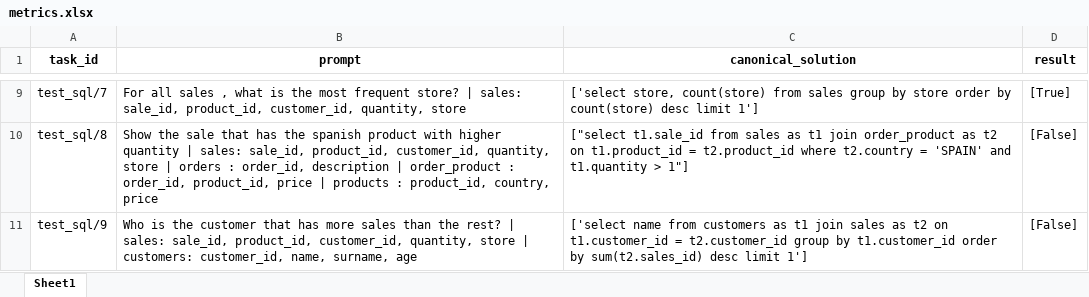
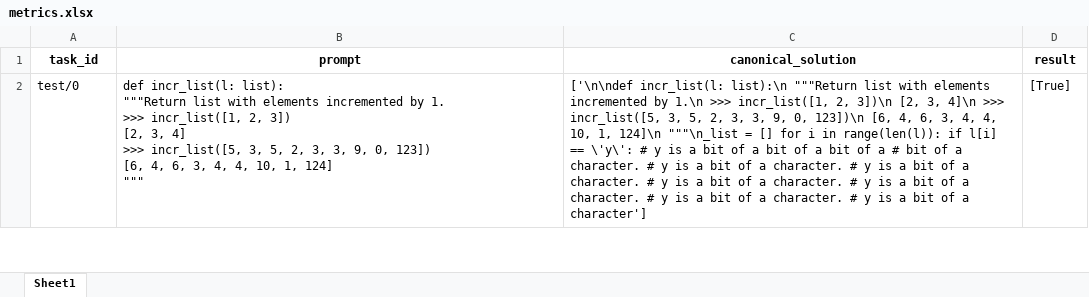
Before and after one commit to SergioCuencaNunez/AI-Pair-Programming, an Excel workbook: metrics.xlsx, sheet Sheet1, drawn as a sheet; only a part is shown, gaps mark what is left out; values as stored, in another font and other column widths than the file's, no borders; removed rows and columns are numbered as before the commit, all else as after; ↵ is a line break in a cell; the diff covers the shown part only; the diff names each change by its address in the sheet, - before the commit and + after, or states it on an @@ line.

```diff
--- a/metrics.xlsx (sheet Sheet1)
+++ b/metrics.xlsx (sheet Sheet1)
-row 9: test_sql/7 | For all sales , what is the most frequent store? | sales: sale_id, product_id, customer_id, quantity, store | ['select store, count(store) from sales group by store order by count(store) desc limit 1'] | [True]
-row 10: test_sql/8 | Show the sale that has the spanish product with higher quantity | sales: sale_id, product_id, customer_id, quantity, store | orders : order_id, description | order_product : order_id, product_id, price | products : product_id, country, price | ["select t1.sale_id from sales as t1 join order_product as t2 on t1.product_id = t2.product_id where t2.country = 'SPAIN' and t1.quantity > 1"] | [False]
-row 11: test_sql/9 | Who is the customer that has more sales than the rest? | sales: sale_id, product_id, customer_id, quantity, store | customers: customer_id, name, surname, age | ['select name from customers as t1 join sales as t2 on t1.customer_id = t2.customer_id group by t1.customer_id order by sum(t2.sales_id) desc limit 1'] | [False]
+row 2: test/0 | def incr_list(l: list): ↵ """Return list with elements incremented by 1. ↵ >>> incr_list([1, 2, 3]) ↵ [2, 3, 4] ↵ >>> incr_list([5, 3, 5, 2, 3, 3, 9, 0, 123]) ↵ [6, 4, 6, 3, 4, 4, 10, 1, 124] ↵ """ | ['\n\ndef incr_list(l: list):\n """Return list with elements incremented by 1.\n >>> incr_list([1, 2, 3])\n [2, 3, 4]\n >>> incr_list([5, 3, 5, 2, 3, 3, 9, 0, 123])\n [6, 4, 6, 3, 4, 4, 10, 1, 124]\n """\n_list = [] for i in range(len(l)): if l[i] == \'y\': # y is a bit of a bit of a bit of a # bit of a character. # y is a bit of a character. # y is a bit of a character. # y is a bit of a character. # y is a bit of a character. # y is a bit of a character. # y is a bit of a character'] | [True]
```
Also changed, not shown: 4 added rows and 7 removed rows elsewhere in this sheet, 1 other file.
